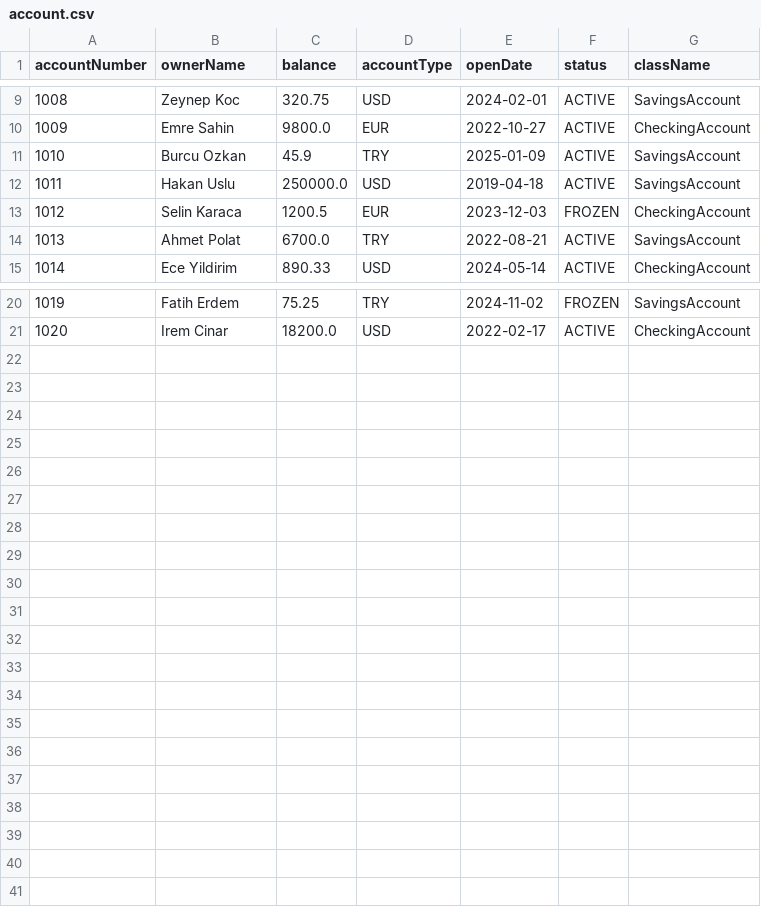
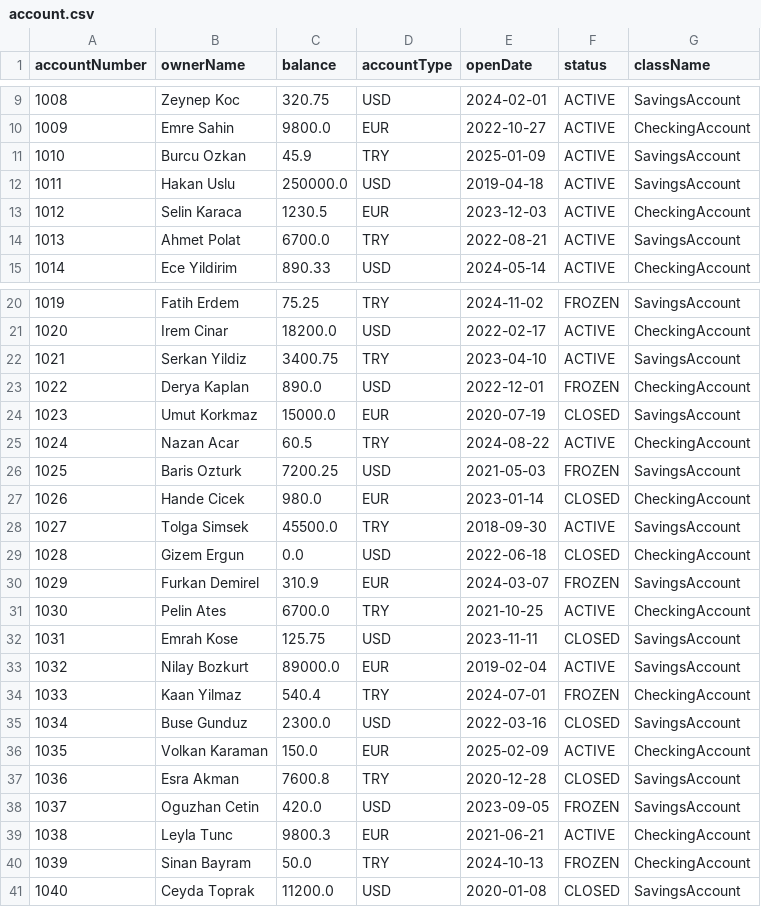
Before and after one commit to theomerkaratas/sabanci-university-master-degree-projects, a CSV file: IT524-BankAccountProject/TrueBank/account.csv, drawn as a sheet; only a part is shown, gaps mark what is left out; the diff covers the shown part only.

Commit message:
add new features to java project

```diff
--- a/IT524-BankAccountProject/TrueBank/account.csv
+++ b/IT524-BankAccountProject/TrueBank/account.csv
@@ -12,3 +12,3 @@ accountNumber,ownerName,balance,accountType,openDate,status,className
 1011,Hakan Uslu,250000.0,USD,2019-04-18,ACTIVE,SavingsAccount
-1012,Selin Karaca,1200.5,EUR,2023-12-03,FROZEN,CheckingAccount
+1012,Selin Karaca,1230.5,EUR,2023-12-03,ACTIVE,CheckingAccount
 1013,Ahmet Polat,6700.0,TRY,2022-08-21,ACTIVE,SavingsAccount
@@ -21 +21,21 @@ accountNumber,ownerName,balance,accountType,openDate,status,className
 1020,Irem Cinar,18200.0,USD,2022-02-17,ACTIVE,CheckingAccount
+1021,Serkan Yildiz,3400.75,TRY,2023-04-10,ACTIVE,SavingsAccount
+1022,Derya Kaplan,890.0,USD,2022-12-01,FROZEN,CheckingAccount
+1023,Umut Korkmaz,15000.0,EUR,2020-07-19,CLOSED,SavingsAccount
+1024,Nazan Acar,60.5,TRY,2024-08-22,ACTIVE,CheckingAccount
+1025,Baris Ozturk,7200.25,USD,2021-05-03,FROZEN,SavingsAccount
+1026,Hande Cicek,980.0,EUR,2023-01-14,CLOSED,CheckingAccount
+1027,Tolga Simsek,45500.0,TRY,2018-09-30,ACTIVE,SavingsAccount
+1028,Gizem Ergun,0.0,USD,2022-06-18,CLOSED,CheckingAccount
+1029,Furkan Demirel,310.9,EUR,2024-03-07,FROZEN,SavingsAccount
+1030,Pelin Ates,6700.0,TRY,2021-10-25,ACTIVE,CheckingAccount
+1031,Emrah Kose,125.75,USD,2023-11-11,CLOSED,SavingsAccount
+1032,Nilay Bozkurt,89000.0,EUR,2019-02-04,ACTIVE,SavingsAccount
+1033,Kaan Yilmaz,540.4,TRY,2024-07-01,FROZEN,CheckingAccount
+1034,Buse Gunduz,2300.0,USD,2022-03-16,CLOSED,SavingsAccount
+1035,Volkan Karaman,150.0,EUR,2025-02-09,ACTIVE,CheckingAccount
+1036,Esra Akman,7600.8,TRY,2020-12-28,CLOSED,SavingsAccount
+1037,Oguzhan Cetin,420.0,USD,2023-09-05,FROZEN,SavingsAccount
+1038,Leyla Tunc,9800.3,EUR,2021-06-21,ACTIVE,CheckingAccount
+1039,Sinan Bayram,50.0,TRY,2024-10-13,FROZEN,CheckingAccount
+1040,Ceyda Toprak,11200.0,USD,2020-01-08,CLOSED,SavingsAccount
```
Also changed, not shown: 1 edited cell elsewhere in this file, 22 other files.
